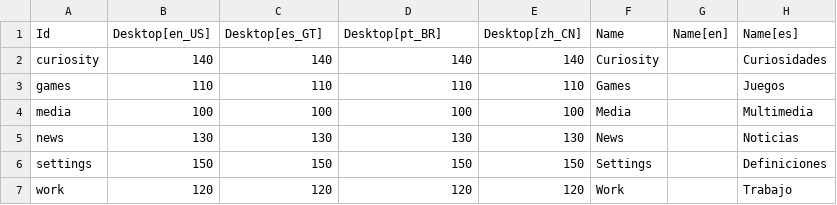
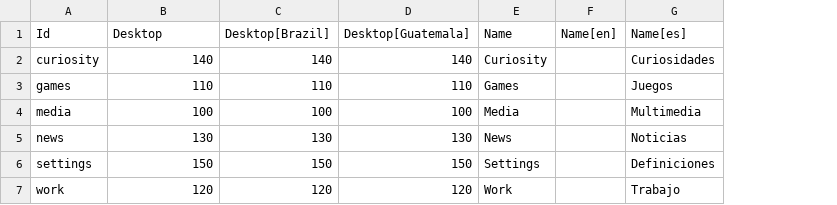
Before and after one commit to endlessm/eos-theme, a CSV file: desktop/folders.csv, drawn as a sheet; only a part is shown; the diff names each change by its address in the sheet, - before the commit and + after, or states it on an @@ line.

```diff
--- a/desktop/folders.csv
+++ b/desktop/folders.csv
-column E (Desktop[zh_CN]), rows 2-7: 140 | 110 | 100 | 130 | 150 | 120
-B1: Desktop[en_US]
+B1: Desktop
-C1: Desktop[es_GT]
+C1: Desktop[Brazil]
-D1: Desktop[pt_BR]
+D1: Desktop[Guatemala]
```
Also changed, not shown: desktop/applications.csv, desktop/extras.csv, 2 other files.
